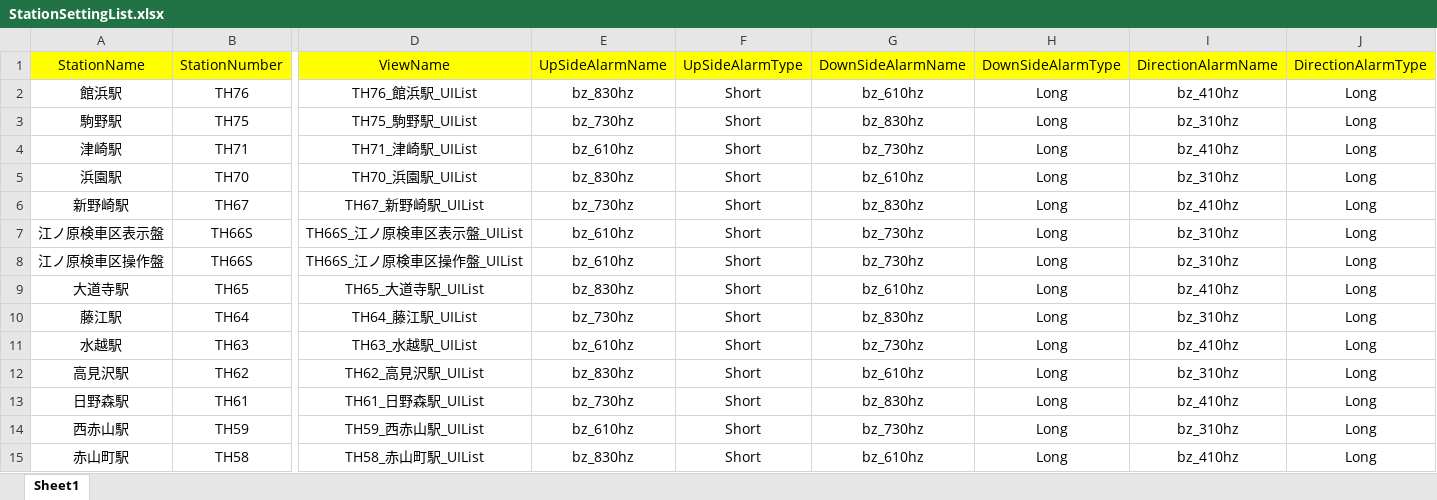
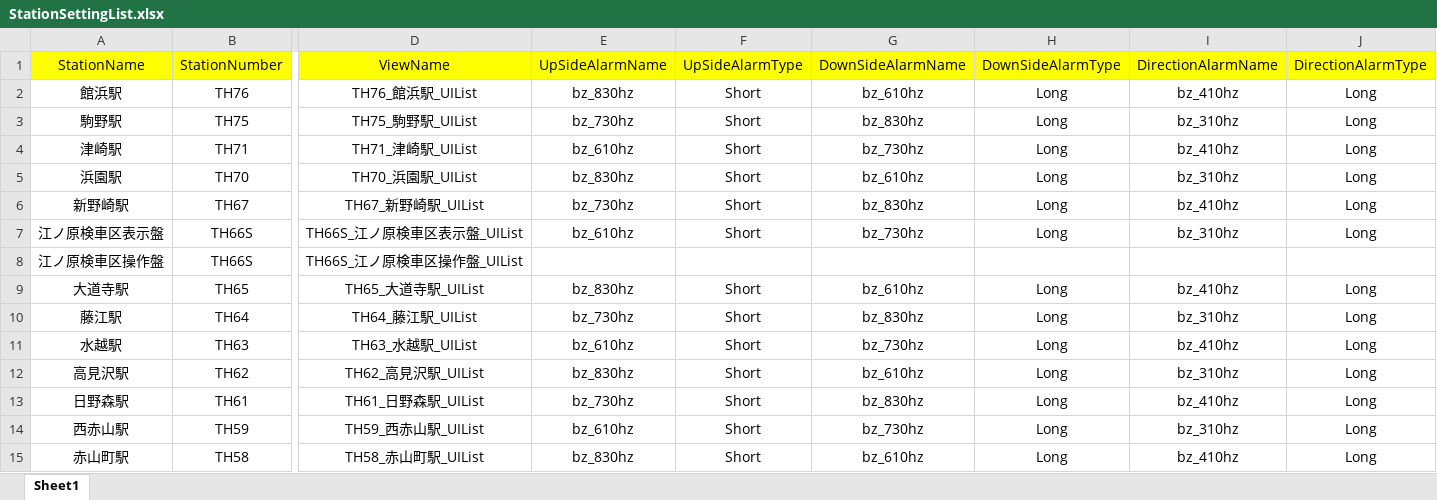
Before and after one commit to suine97/TatehamaInterlockingConsole, an Excel workbook: exe/TSV/Excel/StationSettingList.xlsx, sheet Sheet1, drawn as a sheet; only a part is shown, gaps mark what is left out; values as stored, in another font and other column widths than the file's, no borders; the diff names each change by its address in the sheet, - before the commit and + after, or states it on an @@ line.

```diff
--- a/exe/TSV/Excel/StationSettingList.xlsx (sheet Sheet1)
+++ b/exe/TSV/Excel/StationSettingList.xlsx (sheet Sheet1)
-E8: bz_610hz
+E8: (empty)
-F8: Short
+F8: (empty)
-G8: bz_730hz
+G8: (empty)
-H8: Long
+H8: (empty)
-I8: bz_310hz
+I8: (empty)
-J8: Long
+J8: (empty)
```
Also changed, not shown: 6 other files.
